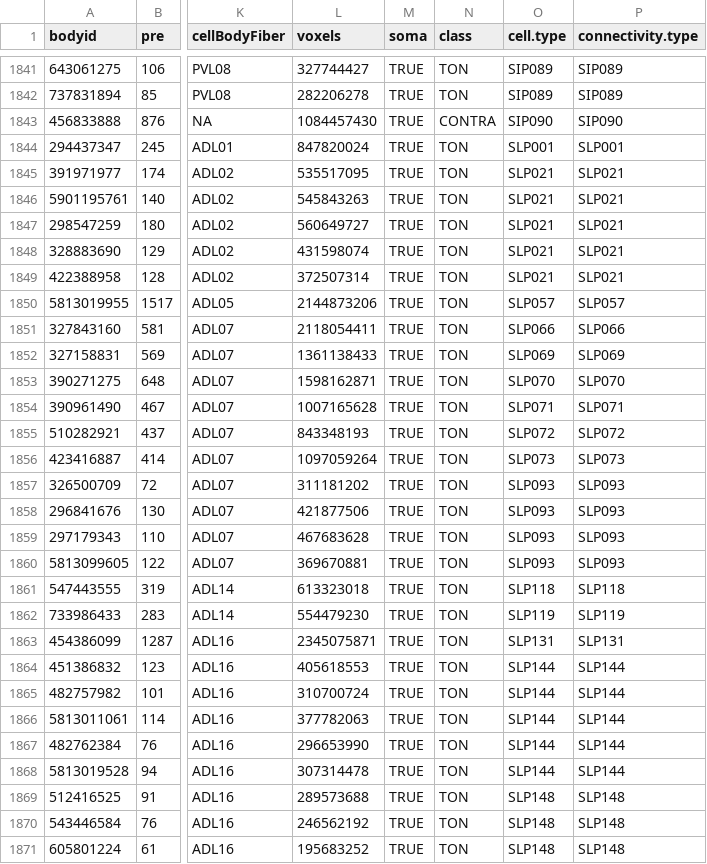
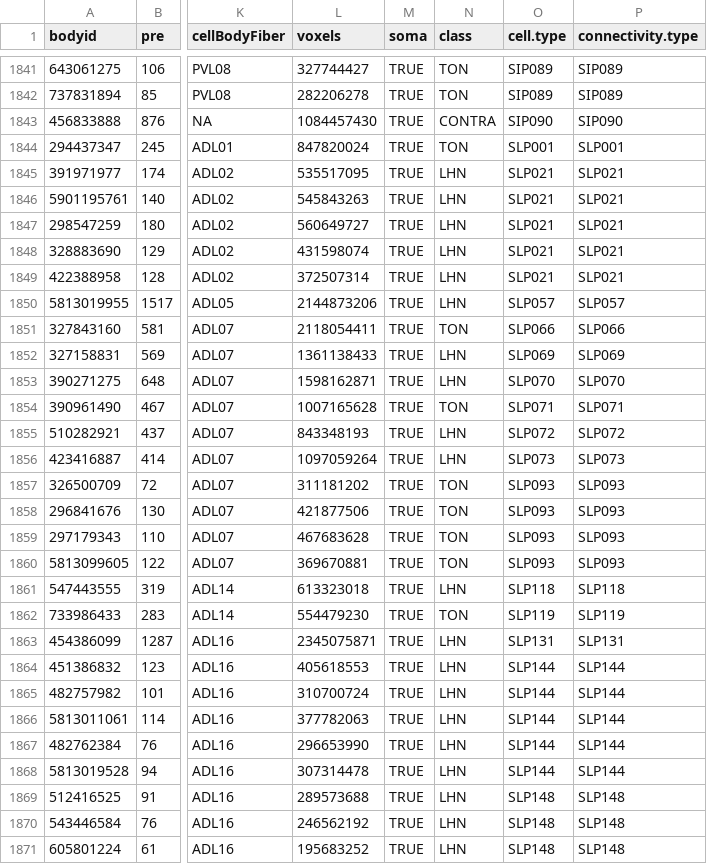
Before and after one commit to jefferislab/lhns, a CSV file: data-raw/csv/hemibrain_olfactory_third_order_neurons.csv, drawn as a sheet; only a part is shown, gaps mark what is left out; the diff covers the shown part only; the diff names each change by its address in the sheet, - before the commit and + after, or states it on an @@ line.

```diff
--- a/data-raw/csv/hemibrain_olfactory_third_order_neurons.csv
+++ b/data-raw/csv/hemibrain_olfactory_third_order_neurons.csv
-N1845:N1850 (class): TON
+N1845:N1850 (class): LHN
-N1852:N1853 (class): TON
+N1852:N1853 (class): LHN
-N1855:N1856 (class): TON
+N1855:N1856 (class): LHN
-N1861 (class): TON
+N1861 (class): LHN
-N1863:N1871 (class): TON
+N1863:N1871 (class): LHN
```
Also changed, not shown: 179 edited cells elsewhere in this file, 3 other files.
